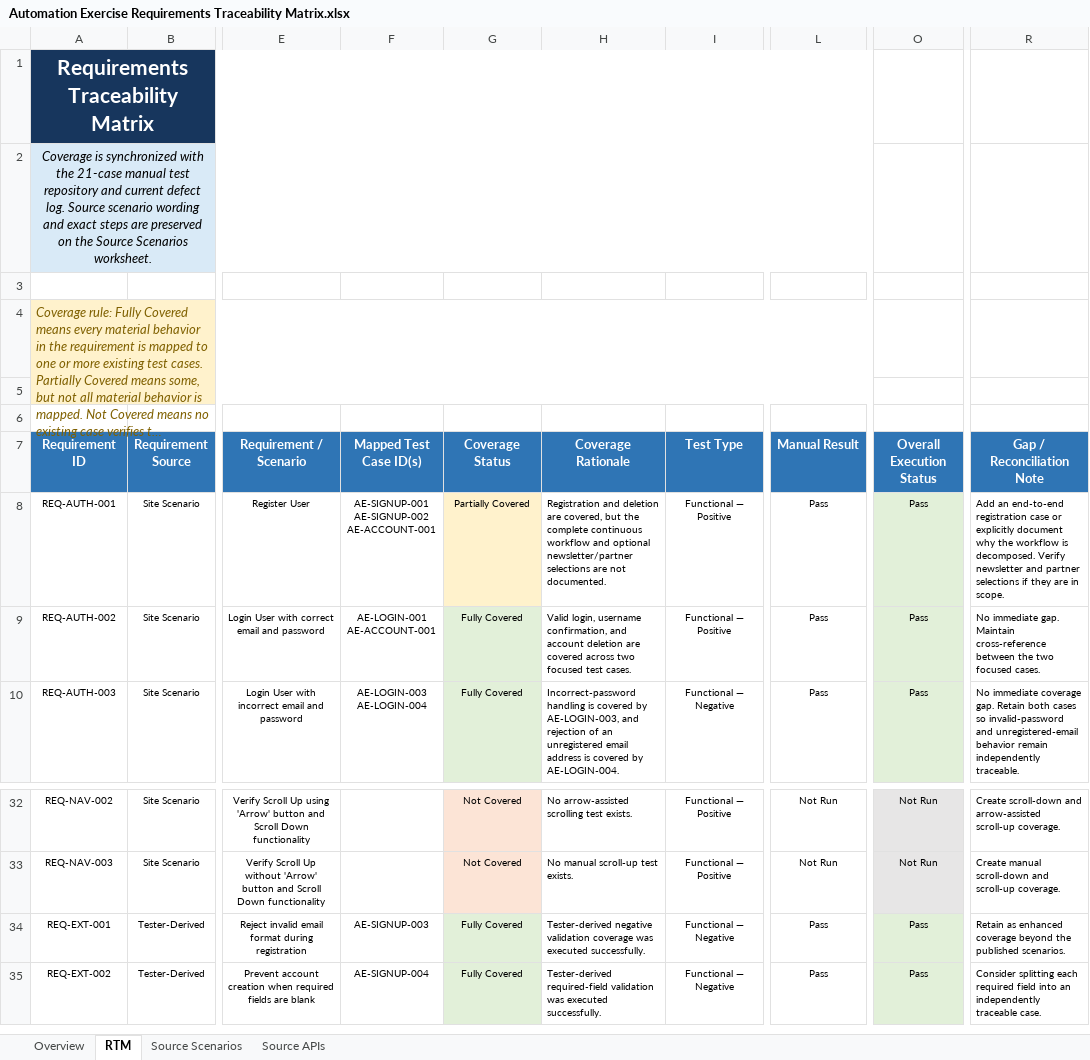
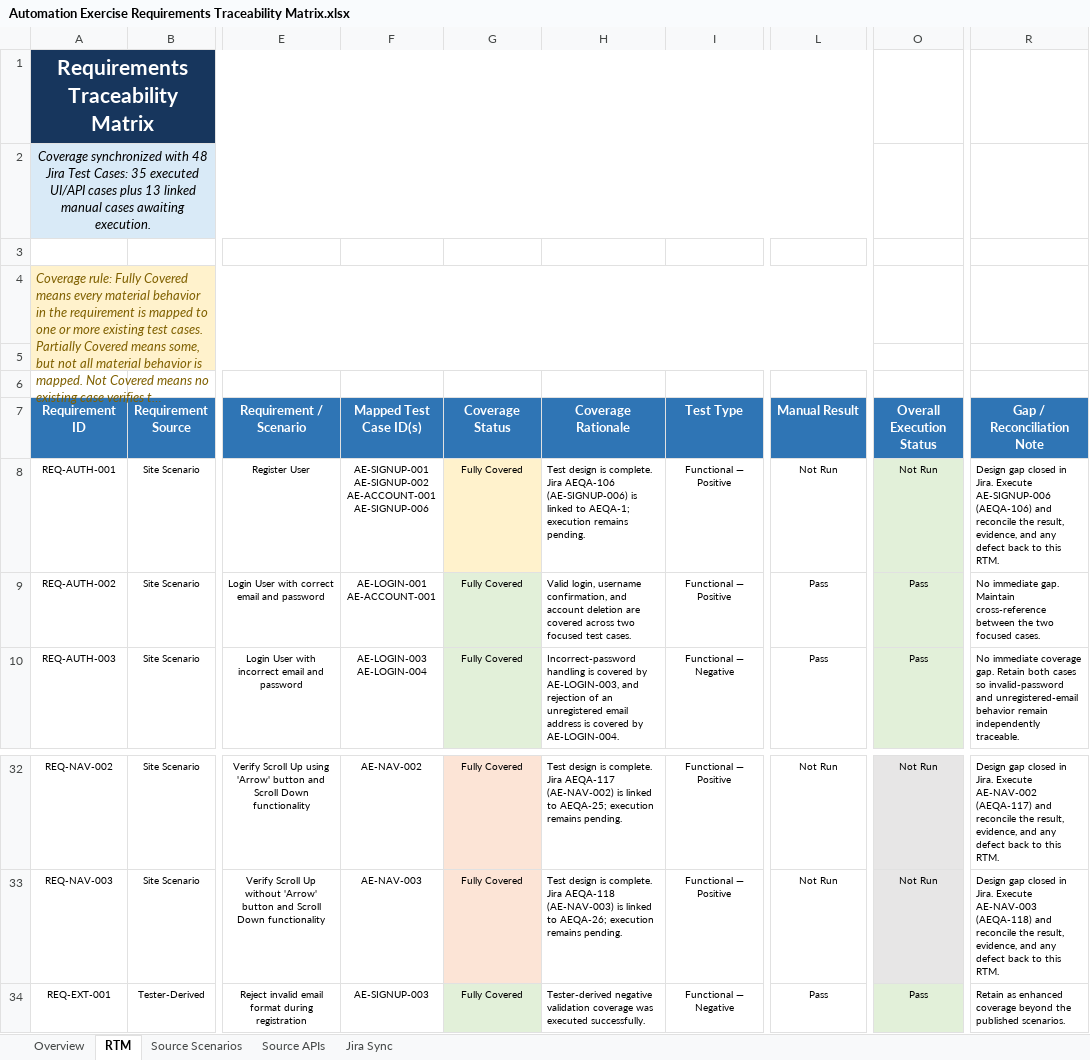
Before and after one commit to K-McMahon/Qa-Portfolio, an Excel workbook: Automation Exercise Project/Test Plan/Automation Exercise Requirements Traceability Matrix.xlsx, sheet RTM, drawn as a sheet; only a part is shown, gaps mark what is left out; the shorter side is filled out with more unchanged rows; long unchanged cells end in …; values as stored, in another font and other column widths than the file's, no borders; conditional formats and table styles not drawn; ↵ is a line break in a cell; the diff covers the shown part only; the diff names each change by its address in the sheet, - before the commit and + after, or states it on an @@ line.

Commit message:
Artifact Sync with JIRA
Updating legacy artifacts to be synced with JIRA cloud

```diff
--- a/Automation Exercise Project/Test Plan/Automation Exercise Requirements Traceability Matrix.xlsx (sheet RTM)
+++ b/Automation Exercise Project/Test Plan/Automation Exercise Requirements Traceability Matrix.xlsx (sheet RTM)
+sheet tab: Jira Sync
-A2 (Requirement ID): Coverage is synchronized with the 21-case manual test repository and current defect log. Source scenario wording and exact steps are preserved on the Source Scenarios worksheet.
+A2 (Requirement ID): Coverage synchronized with 48 Jira Test Cases: 35 executed UI/API cases plus 13 linked manual cases awaiting execution.
-F8 (Mapped Test Case ID(s)): …AE-SIGNUP-002 ↵ AE-ACCOUNT-001
+F8 (Mapped Test Case ID(s)): …AE-SIGNUP-002 ↵ AE-ACCOUNT-001 ↵ AE-SIGNUP-006
-G8 (Coverage Status): Partially Covered
+G8 (Coverage Status): Fully Covered
-H8 (Coverage Rationale): Registration and deletion are covered, but the complete continuous workflow and optional newsletter/partner selections are not documented.
+H8 (Coverage Rationale): Test design is complete. Jira AEQA-106 (AE-SIGNUP-006) is linked to AEQA-1; execution remains pending.
-L8 (Manual Result): Pass
+L8 (Manual Result): Not Run
-O8 (Overall Execution Status): Pass
+O8 (Overall Execution Status): Not Run
-R8 (Gap / Reconciliation Note): Add an end-to-end registration case or explicitly document why the workflow is decomposed. Verify newsletter and partner selections if they are in scope.
+R8 (Gap / Reconciliation Note): Design gap closed in Jira. Execute AE-SIGNUP-006 (AEQA-106) and reconcile the result, evidence, and any defect back to this RTM.
-F32 (Mapped Test Case ID(s)): (empty)
+F32 (Mapped Test Case ID(s)): AE-NAV-002
-G32:G33 (Coverage Status): Not Covered
+G32:G33 (Coverage Status): Fully Covered
-H32 (Coverage Rationale): No arrow-assisted scrolling test exists.
+H32 (Coverage Rationale): Test design is complete. Jira AEQA-117 (AE-NAV-002) is linked to AEQA-25; execution remains pending.
-R32 (Gap / Reconciliation Note): Create scroll-down and arrow-assisted scroll-up coverage.
+R32 (Gap / Reconciliation Note): Design gap closed in Jira. Execute AE-NAV-002 (AEQA-117) and reconcile the result, evidence, and any defect back to this RTM.
-F33 (Mapped Test Case ID(s)): (empty)
+F33 (Mapped Test Case ID(s)): AE-NAV-003
-H33 (Coverage Rationale): No manual scroll-up test exists.
+H33 (Coverage Rationale): Test design is complete. Jira AEQA-118 (AE-NAV-003) is linked to AEQA-26; execution remains pending.
-R33 (Gap / Reconciliation Note): Create manual scroll-down and scroll-up coverage.
+R33 (Gap / Reconciliation Note): Design gap closed in Jira. Execute AE-NAV-003 (AEQA-118) and reconcile the result, evidence, and any defect back to this RTM.
```
Also changed, not shown: 40 edited cells elsewhere in this sheet, sheet Overview, formulas that keep their value, charts or pictures, Automation Exercise Project/Test Cases/Automation Exercise - Test Case Repository.xlsx, 4 other files.
